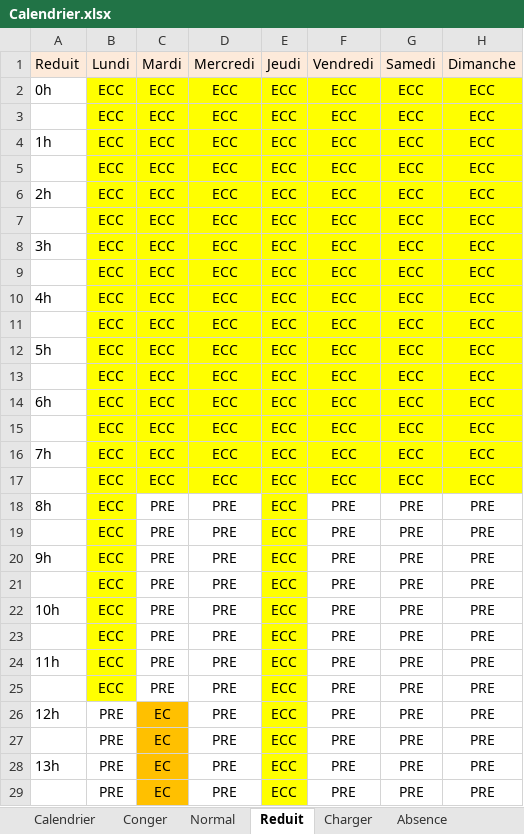
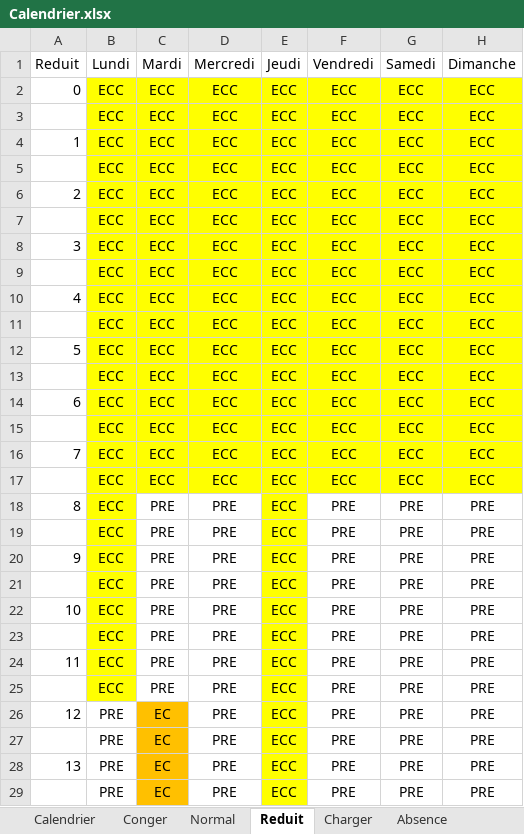
Before and after one commit to jptools/Homidom-Jptools, an Excel workbook: Driver_EPPlus/Calendrier.xlsx, sheet Reduit, drawn as a sheet; only a part is shown; values as stored, in another font and other column widths than the file's, no borders; the diff covers the shown part only; the diff names each change by its address in the sheet, - before the commit and + after, or states it on an @@ line.

```diff
--- a/Driver_EPPlus/Calendrier.xlsx (sheet Reduit)
+++ b/Driver_EPPlus/Calendrier.xlsx (sheet Reduit)
-A1:H1 fill: #FDEADA
+A1:H1 fill: none
-A2 (Reduit): 0h
+A2 (Reduit): 0
-A4 (Reduit): 1h
+A4 (Reduit): 1
-A6 (Reduit): 2h
+A6 (Reduit): 2
-A8 (Reduit): 3h
+A8 (Reduit): 3
-A10 (Reduit): 4h
+A10 (Reduit): 4
-A12 (Reduit): 5h
+A12 (Reduit): 5
-A14 (Reduit): 6h
+A14 (Reduit): 6
-A16 (Reduit): 7h
+A16 (Reduit): 7
-A18 (Reduit): 8h
+A18 (Reduit): 8
-A20 (Reduit): 9h
+A20 (Reduit): 9
-A22 (Reduit): 10h
+A22 (Reduit): 10
-A24 (Reduit): 11h
+A24 (Reduit): 11
-A26 (Reduit): 12h
+A26 (Reduit): 12
-A28 (Reduit): 13h
+A28 (Reduit): 13
```
Also changed, not shown: 11 edited cells elsewhere in this sheet, sheet Absence, sheet Charger, sheet Conger, sheet Normal, sheet Calendrier, 16 other files.
